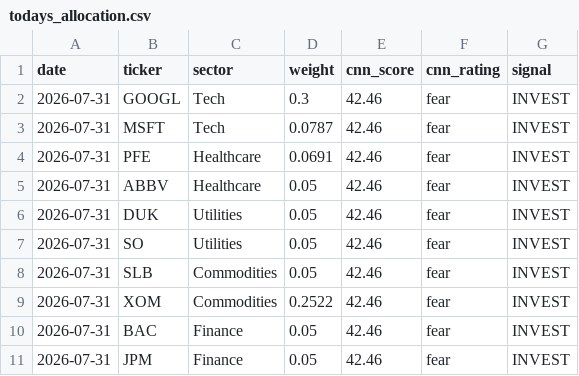
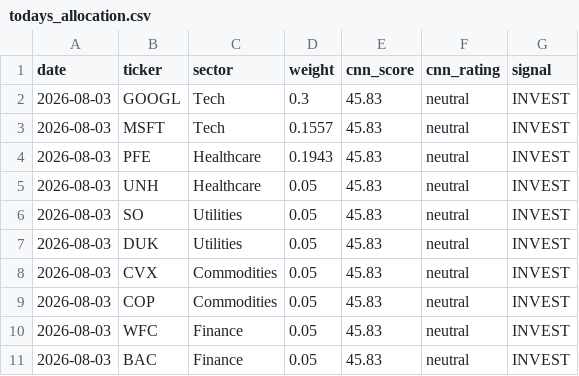
Before and after one commit to vkv23001/portfolio-optimization, a CSV file: outputs/todays_allocation.csv, drawn as a sheet.

```diff
--- a/outputs/todays_allocation.csv
+++ b/outputs/todays_allocation.csv
@@ -1,11 +1,11 @@
 date,ticker,sector,weight,cnn_score,cnn_rating,signal
-2026-07-31,GOOGL,Tech,0.3,42.46,fear,INVEST
-2026-07-31,MSFT,Tech,0.0787,42.46,fear,INVEST
-2026-07-31,PFE,Healthcare,0.0691,42.46,fear,INVEST
-2026-07-31,ABBV,Healthcare,0.05,42.46,fear,INVEST
-2026-07-31,DUK,Utilities,0.05,42.46,fear,INVEST
-2026-07-31,SO,Utilities,0.05,42.46,fear,INVEST
-2026-07-31,SLB,Commodities,0.05,42.46,fear,INVEST
-2026-07-31,XOM,Commodities,0.2522,42.46,fear,INVEST
-2026-07-31,BAC,Finance,0.05,42.46,fear,INVEST
-2026-07-31,JPM,Finance,0.05,42.46,fear,INVEST
+2026-08-03,GOOGL,Tech,0.3,45.83,neutral,INVEST
+2026-08-03,MSFT,Tech,0.1557,45.83,neutral,INVEST
+2026-08-03,PFE,Healthcare,0.1943,45.83,neutral,INVEST
+2026-08-03,UNH,Healthcare,0.05,45.83,neutral,INVEST
+2026-08-03,SO,Utilities,0.05,45.83,neutral,INVEST
+2026-08-03,DUK,Utilities,0.05,45.83,neutral,INVEST
+2026-08-03,CVX,Commodities,0.05,45.83,neutral,INVEST
+2026-08-03,COP,Commodities,0.05,45.83,neutral,INVEST
+2026-08-03,WFC,Finance,0.05,45.83,neutral,INVEST
+2026-08-03,BAC,Finance,0.05,45.83,neutral,INVEST
```
Also changed, not shown: outputs/portfolio_values.csv, outputs/summary.csv, 5 other files.
